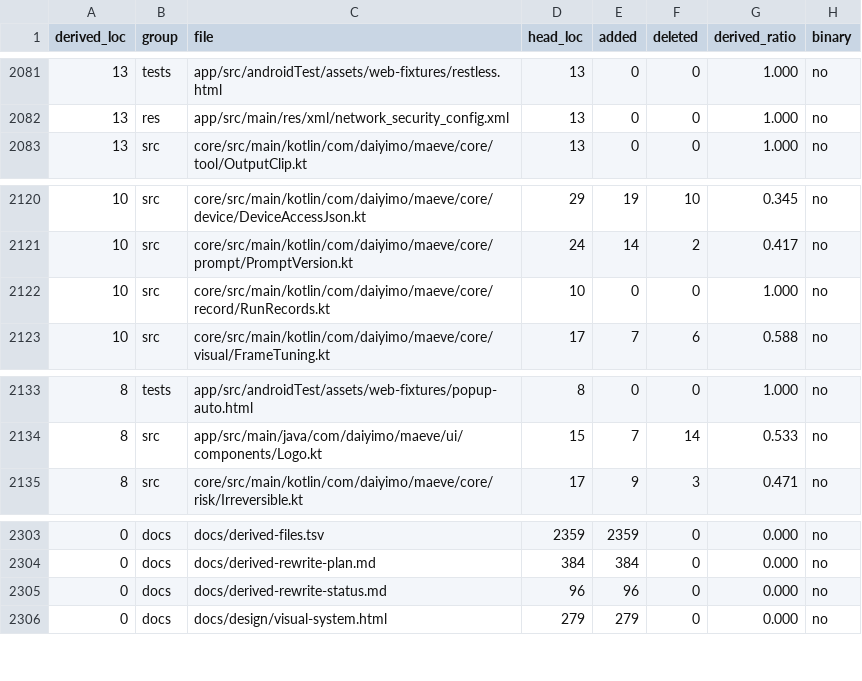
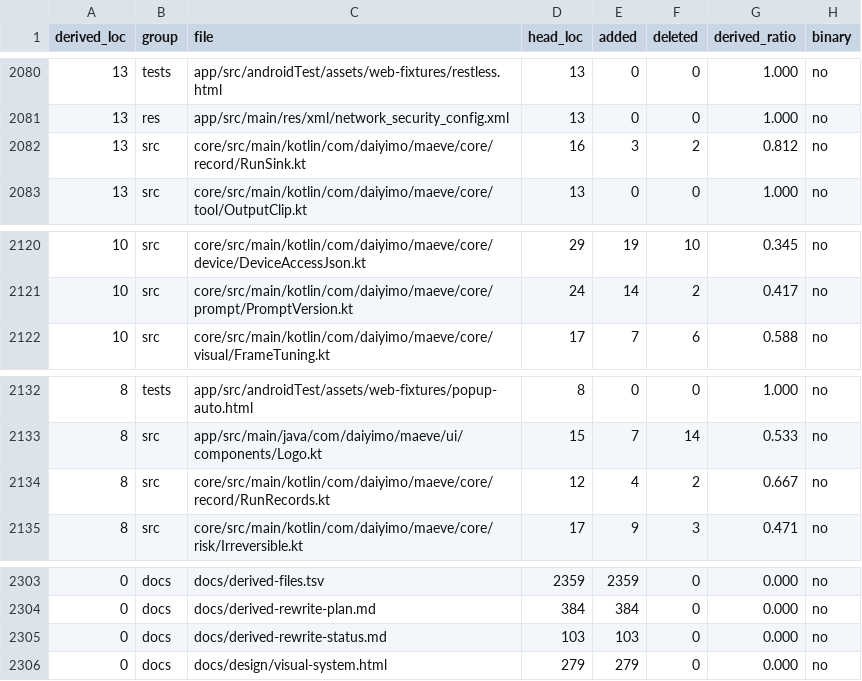
Before and after one commit to Daiyimo/Maeve, a TSV file: docs/derived-files.tsv, drawn as a sheet; only a part is shown, gaps mark what is left out; the diff covers the shown part only.

Commit message:
refactor(core): rewrite the record, usage and user-screen leaves
Continue Wave 1 with the small read-only record, usage-tally and user-screen
types.

- RunRecords / RunSink: document the read-only and error-swallowing contract;
  keep the no-op sink and the media default
- ConversationTokens: same distinct-run and missing-run accounting, clearer
  loop names
- ModelHttpAttempts / RunUsageTally: same per-call atomic counters, split the
  reported/unreported request accounting into named values
- UserScreen / UserScreenMessage: same app fallback and screen-line parsing,
  preserved marker grammar

RunUsageTally, ConversationTokens and UserScreenMessage are now below 0.60;
the tiny public interfaces remain higher because their signatures are fixed.

Verified: full :core:test 2954 tests / 45 known Windows-only failures / 3
skipped; record, usage and user-screen targeted tests; docs 14/14; compliance;
:app:assembleDebug.

```diff
--- a/docs/derived-files.tsv
+++ b/docs/derived-files.tsv
@@ -2082,2 +2081,3 @@ derived_loc	group	file	head_loc	added	deleted	derived_ratio	binary
 13	res	app/src/main/res/xml/network_security_config.xml	13	0	0	1.000	no
+13	src	core/src/main/kotlin/com/daiyimo/maeve/core/record/RunSink.kt	16	3	2	0.812	no
 13	src	core/src/main/kotlin/com/daiyimo/maeve/core/tool/OutputClip.kt	13	0	0	1.000	no
@@ -2121,3 +2121,2 @@ derived_loc	group	file	head_loc	added	deleted	derived_ratio	binary
 10	src	core/src/main/kotlin/com/daiyimo/maeve/core/prompt/PromptVersion.kt	24	14	2	0.417	no
-10	src	core/src/main/kotlin/com/daiyimo/maeve/core/record/RunRecords.kt	10	0	0	1.000	no
 10	src	core/src/main/kotlin/com/daiyimo/maeve/core/visual/FrameTuning.kt	17	7	6	0.588	no
@@ -2134,2 +2133,3 @@ derived_loc	group	file	head_loc	added	deleted	derived_ratio	binary
 8	src	app/src/main/java/com/daiyimo/maeve/ui/components/Logo.kt	15	7	14	0.533	no
+8	src	core/src/main/kotlin/com/daiyimo/maeve/core/record/RunRecords.kt	12	4	2	0.667	no
 8	src	core/src/main/kotlin/com/daiyimo/maeve/core/risk/Irreversible.kt	17	9	3	0.471	no
@@ -2304,3 +2304,3 @@ derived_loc	group	file	head_loc	added	deleted	derived_ratio	binary
 0	docs	docs/derived-rewrite-plan.md	384	384	0	0.000	no
-0	docs	docs/derived-rewrite-status.md	96	96	0	0.000	no
+0	docs	docs/derived-rewrite-status.md	103	103	0	0.000	no
 0	docs	docs/design/visual-system.html	279	279	0	0.000	no
```
Also changed, not shown: 5 added rows and 6 removed rows elsewhere in this file, 8 other files.
